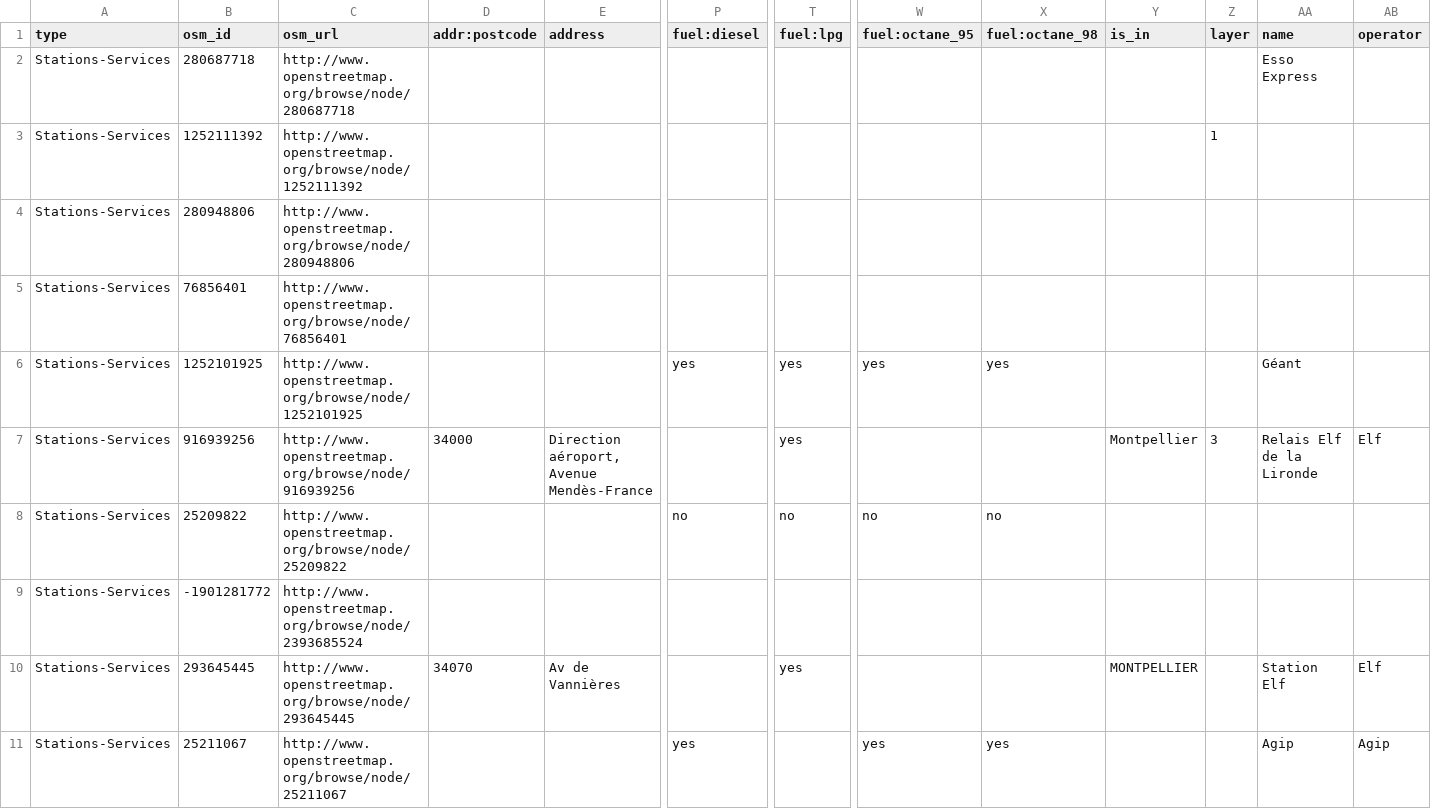
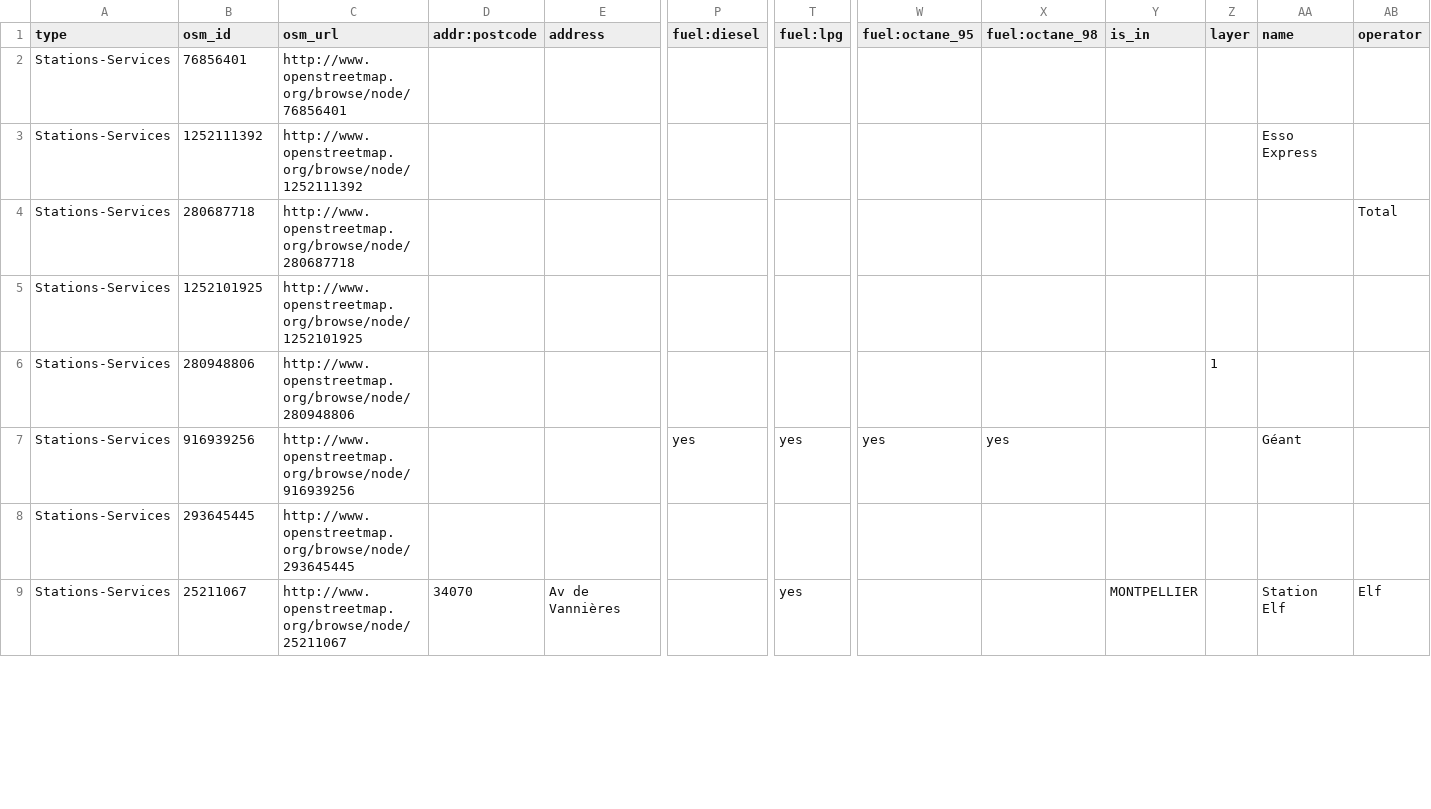
Before and after one commit to jimmy1708/Opendata, a CSV file: OSM_MTP_StationService/OSM_MTP_StationService.csv, drawn as a sheet; only a part is shown, gaps mark what is left out; removed rows and columns are numbered as before the commit, all else as after; rows hold the shown columns only; the diff covers the shown part only; the diff names each change by its address in the sheet, - before the commit and + after, or states it on an @@ line.

```diff
--- a/OSM_MTP_StationService/OSM_MTP_StationService.csv
+++ b/OSM_MTP_StationService/OSM_MTP_StationService.csv
-B2 (osm_id): 280687718
+B2 (osm_id): 76856401
-C2 (osm_url): http://www.openstreetmap.org/browse/node/280687718
+C2 (osm_url): http://www.openstreetmap.org/browse/node/76856401
-AA2 (name): Esso Express
+AA2 (name): (empty)
-Z3 (layer): 1
+Z3 (layer): (empty)
-AA3 (name): (empty)
+AA3 (name): Esso Express
+row 4: Stations-Services | 280687718 | http://www.openstreetmap.org/browse/node/280687718 |  |  |  |  |  |  |  |  |  | Total
+row 5: Stations-Services | 1252101925 | http://www.openstreetmap.org/browse/node/1252101925
-Z6 (layer): (empty)
+Z6 (layer): 1
-row 5: Stations-Services | 76856401 | http://www.openstreetmap.org/browse/node/76856401
-B7 (osm_id): 1252101925
+B7 (osm_id): 916939256
-C7 (osm_url): http://www.openstreetmap.org/browse/node/1252101925
+C7 (osm_url): http://www.openstreetmap.org/browse/node/916939256
-row 7: Stations-Services | 916939256 | http://www.openstreetmap.org/browse/node/916939256 | 34000 | Direction aéroport, Avenue Mendès-France |  | yes |  |  | Montpellier | 3 | Relais Elf de la Lironde | Elf
-row 8: Stations-Services | 25209822 | http://www.openstreetmap.org/browse/node/25209822 |  |  | no | no | no | no
-row 9: Stations-Services | -1901281772 | http://www.openstreetmap.org/browse/node/2393685524
-D8 (addr:postcode): 34070
+D8 (addr:postcode): (empty)
-E8 (address): Av de Vannières
+E8 (address): (empty)
-T8 (fuel:lpg): yes
+T8 (fuel:lpg): (empty)
-Y8 (is_in): MONTPELLIER
+Y8 (is_in): (empty)
-AA8 (name): Station Elf
+AA8 (name): (empty)
-AB8 (operator): Elf
+AB8 (operator): (empty)
-D9 (addr:postcode): (empty)
+D9 (addr:postcode): 34070
-E9 (address): (empty)
+E9 (address): Av de Vannières
-P9 (fuel:diesel): yes
+P9 (fuel:diesel): (empty)
-T9 (fuel:lpg): (empty)
+T9 (fuel:lpg): yes
-W9 (fuel:octane_95): yes
+W9 (fuel:octane_95): (empty)
-X9 (fuel:octane_98): yes
+X9 (fuel:octane_98): (empty)
-Y9 (is_in): (empty)
+Y9 (is_in): MONTPELLIER
-AA9 (name): Agip
+AA9 (name): Station Elf
-AB9 (operator): Agip
+AB9 (operator): Elf
```
Also changed, not shown: 2 added rows and 21 edited cells elsewhere in this file, OSM_MTP_BoiteLettre/OSM_MTP_BoiteLettre.csv, OSM_MTP_Pharmacie/OSM_MTP_Pharmacie.csv, 33 other files.
